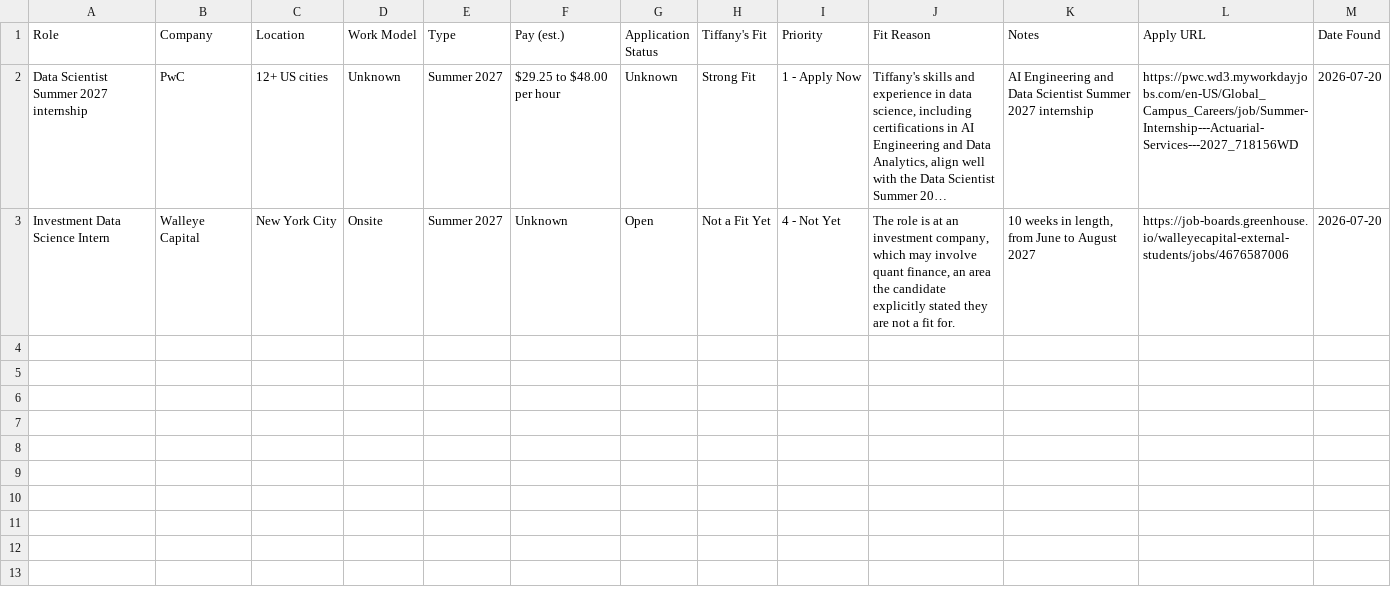
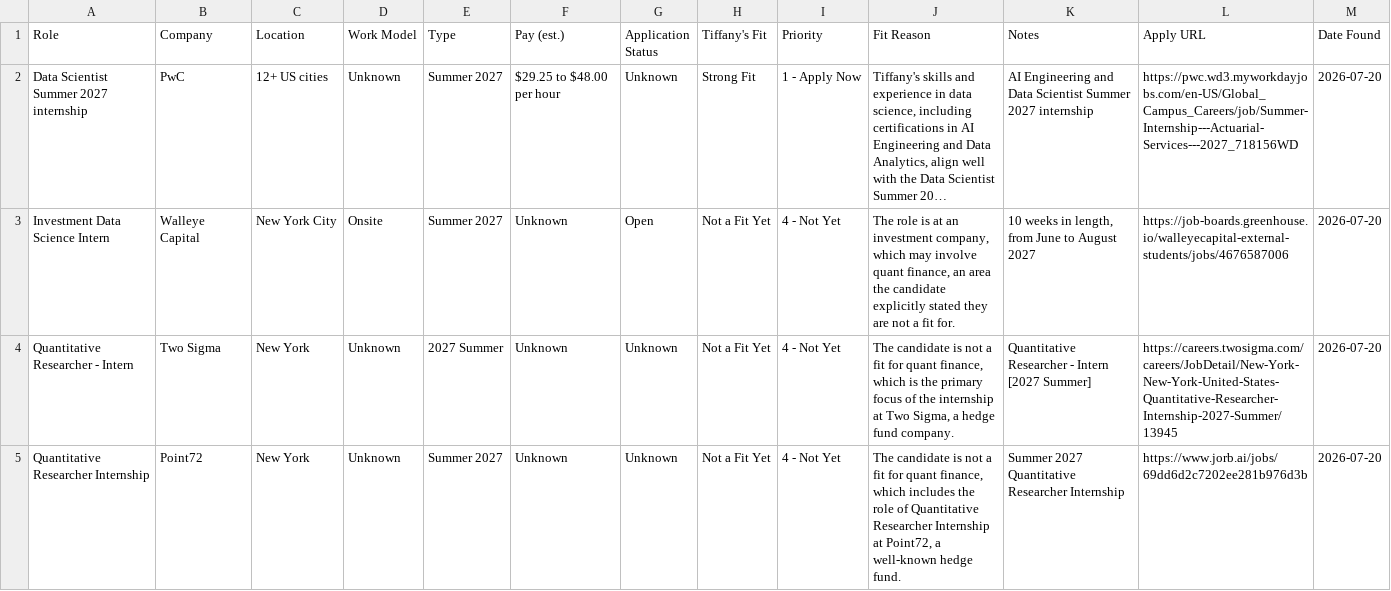
Before and after one commit to unsunnysideup/internshipFinder, a CSV file: internships/2027_summer_data_internships.csv, drawn as a sheet; long unchanged cells end in …; the diff names each change by its address in the sheet, - before the commit and + after, or states it on an @@ line.

```diff
--- a/internships/2027_summer_data_internships.csv
+++ b/internships/2027_summer_data_internships.csv
+row 4: Quantitative Researcher - Intern | Two Sigma | New York | Unknown | 2027 Summer | Unknown | Unknown | Not a Fit Yet | 4 - Not Yet | The candidate is not a fit for quant finance, which is the primary focus of the internship at Two Sigma, a hedge fund company. | Quantitative Researcher - Intern [2027 Summer] | https://careers.twosigma.com/careers/JobDetail/New-York-New-York-United-States-Quantitative-Researcher-Internship-2027-Summer/13945 | 2026-07-20
+row 5: Quantitative Researcher Internship | Point72 | New York | Unknown | Summer 2027 | Unknown | Unknown | Not a Fit Yet | 4 - Not Yet | The candidate is not a fit for quant finance, which includes the role of Quantitative Researcher Internship at Point72, a well-known hedge fund. | Summer 2027 Quantitative Researcher Internship | https://www.jorb.ai/jobs/69dd6d2c7202ee281b976d3b | 2026-07-20
```
Also changed, not shown: 1 other file.
